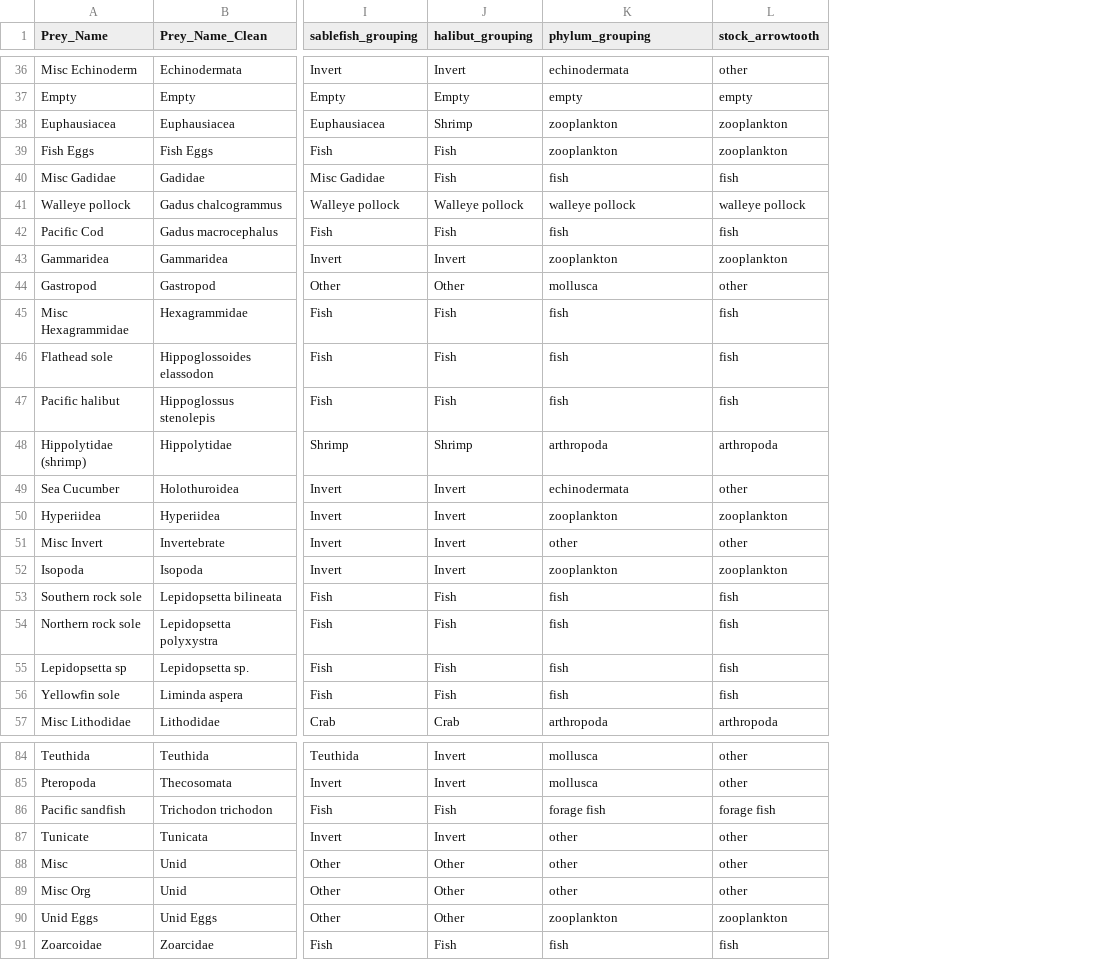
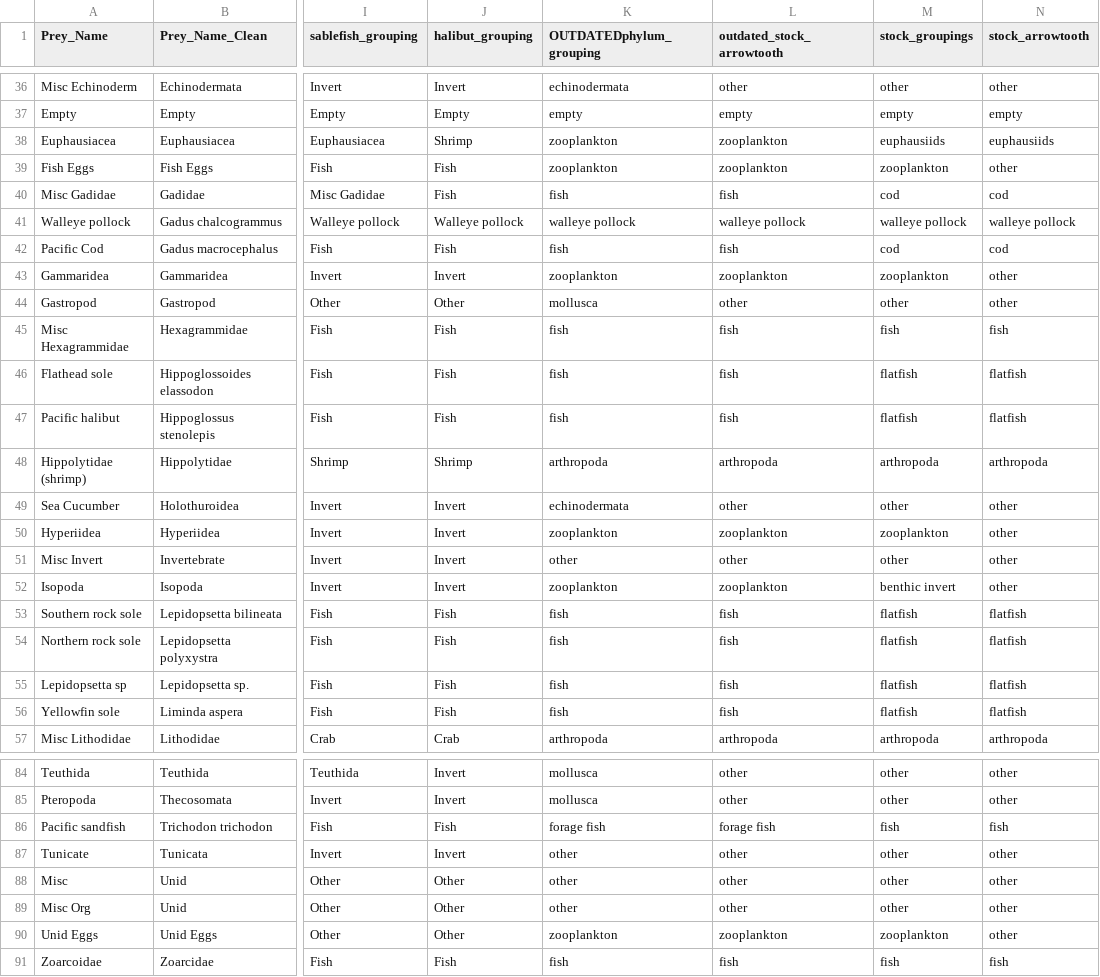
Before and after one commit to cadlaburch/BurchThesis_GOADietModels, a CSV file: output/groupings.csv, drawn as a sheet; only a part is shown, gaps mark what is left out; addresses are those after the commit; the diff covers the shown part only; the diff names each change by its address in the sheet, - before the commit and + after, or states it on an @@ line.

Commit message:
Arrow stacked bar

```diff
--- a/output/groupings.csv
+++ b/output/groupings.csv
+column L (outdated_stock_arrowtooth), rows 36-57: other | empty | zooplankton | zooplankton | fish | walleye pollock | fish | zooplankton | other | fish | fish | fish | arthropoda | other | zooplankton | other | zooplankton | fish | fish | fish | fish | arthropoda; rows 84-91: other | other | forage fish | other | other | other | zooplankton | fish
+column M (stock_groupings), rows 36-57: other | empty | euphausiids | zooplankton | cod | walleye pollock | cod | zooplankton | other | fish | flatfish | flatfish | arthropoda | other | zooplankton | other | benthic invert | flatfish | flatfish | flatfish | flatfish | arthropoda; rows 84-91: other | other | fish | other | other | other | zooplankton | fish
-K1: phylum_grouping
+K1: OUTDATEDphylum_grouping
-N38 (stock_arrowtooth): zooplankton
+N38 (stock_arrowtooth): euphausiids
-N39 (stock_arrowtooth): zooplankton
+N39 (stock_arrowtooth): other
-N40 (stock_arrowtooth): fish
+N40 (stock_arrowtooth): cod
-N42 (stock_arrowtooth): fish
+N42 (stock_arrowtooth): cod
-N43 (stock_arrowtooth): zooplankton
+N43 (stock_arrowtooth): other
-N46:N47 (stock_arrowtooth): fish
+N46:N47 (stock_arrowtooth): flatfish
-N50 (stock_arrowtooth): zooplankton
+N50 (stock_arrowtooth): other
-N52 (stock_arrowtooth): zooplankton
+N52 (stock_arrowtooth): other
-N53:N56 (stock_arrowtooth): fish
+N53:N56 (stock_arrowtooth): flatfish
-N86 (stock_arrowtooth): forage fish
+N86 (stock_arrowtooth): fish
-N90 (stock_arrowtooth): zooplankton
+N90 (stock_arrowtooth): other
```
Also changed, not shown: 19 edited cells elsewhere in this file, 4 other files.
